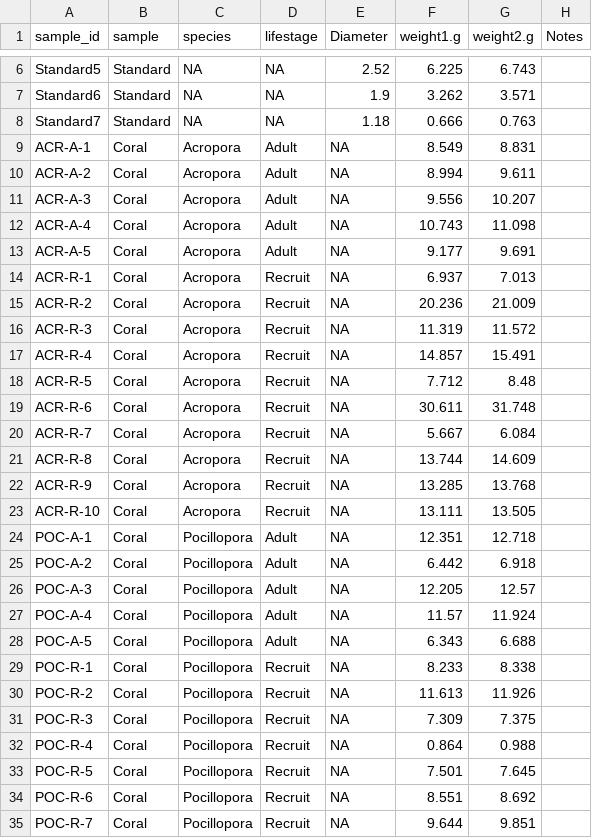
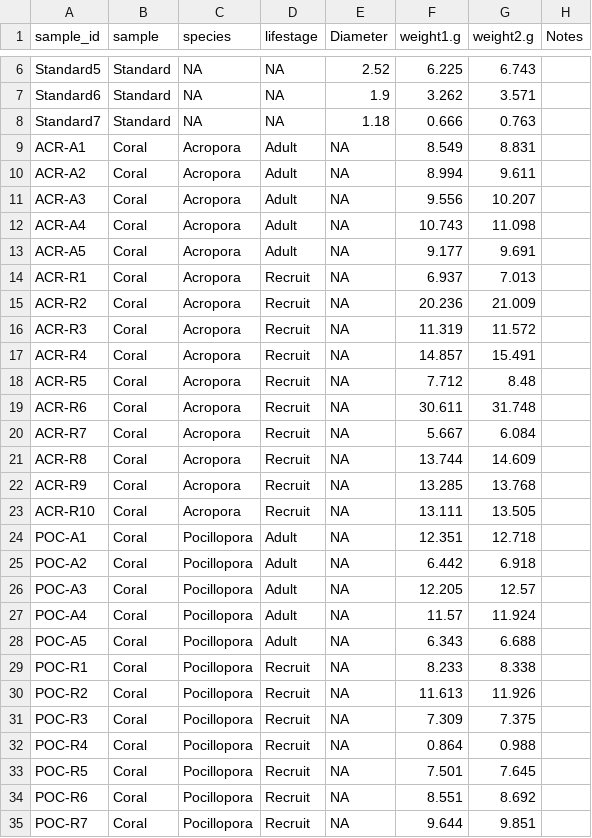
Before and after one commit to AHuffmyer/moorea_symbiotic_exchange_2023, a CSV file: data/physiology/surface_area/surface_area_data.csv, drawn as a sheet; only a part is shown, gaps mark what is left out; the diff covers the shown part only.

```diff
--- a/data/physiology/surface_area/surface_area_data.csv
+++ b/data/physiology/surface_area/surface_area_data.csv
@@ -8,28 +8,28 @@ Standard6,Standard,NA,NA,1.9,3.262,3.571,
 Standard7,Standard,NA,NA,1.18,0.666,0.763,
-ACR-A-1,Coral,Acropora,Adult,NA,8.549,8.831,
-ACR-A-2,Coral,Acropora,Adult,NA,8.994,9.611,
-ACR-A-3,Coral,Acropora,Adult,NA,9.556,10.207,
-ACR-A-4,Coral,Acropora,Adult,NA,10.743,11.098,
-ACR-A-5,Coral,Acropora,Adult,NA,9.177,9.691,
-ACR-R-1,Coral,Acropora,Recruit,NA,6.937,7.013,
-ACR-R-2,Coral,Acropora,Recruit,NA,20.236,21.009,
-ACR-R-3,Coral,Acropora,Recruit,NA,11.319,11.572,
-ACR-R-4,Coral,Acropora,Recruit,NA,14.857,15.491,
-ACR-R-5,Coral,Acropora,Recruit,NA,7.712,8.48,
-ACR-R-6,Coral,Acropora,Recruit,NA,30.611,31.748,
-ACR-R-7,Coral,Acropora,Recruit,NA,5.667,6.084,
-ACR-R-8,Coral,Acropora,Recruit,NA,13.744,14.609,
-ACR-R-9,Coral,Acropora,Recruit,NA,13.285,13.768,
-ACR-R-10,Coral,Acropora,Recruit,NA,13.111,13.505,
-POC-A-1,Coral,Pocillopora,Adult,NA,12.351,12.718,
-POC-A-2,Coral,Pocillopora,Adult,NA,6.442,6.918,
-POC-A-3,Coral,Pocillopora,Adult,NA,12.205,12.57,
-POC-A-4,Coral,Pocillopora,Adult,NA,11.57,11.924,
-POC-A-5,Coral,Pocillopora,Adult,NA,6.343,6.688,
-POC-R-1,Coral,Pocillopora,Recruit,NA,8.233,8.338,
-POC-R-2,Coral,Pocillopora,Recruit,NA,11.613,11.926,
-POC-R-3,Coral,Pocillopora,Recruit,NA,7.309,7.375,
-POC-R-4,Coral,Pocillopora,Recruit,NA,0.864,0.988,
-POC-R-5,Coral,Pocillopora,Recruit,NA,7.501,7.645,
-POC-R-6,Coral,Pocillopora,Recruit,NA,8.551,8.692,
-POC-R-7,Coral,Pocillopora,Recruit,NA,9.644,9.851,
+ACR-A1,Coral,Acropora,Adult,NA,8.549,8.831,
+ACR-A2,Coral,Acropora,Adult,NA,8.994,9.611,
+ACR-A3,Coral,Acropora,Adult,NA,9.556,10.207,
+ACR-A4,Coral,Acropora,Adult,NA,10.743,11.098,
+ACR-A5,Coral,Acropora,Adult,NA,9.177,9.691,
+ACR-R1,Coral,Acropora,Recruit,NA,6.937,7.013,
+ACR-R2,Coral,Acropora,Recruit,NA,20.236,21.009,
+ACR-R3,Coral,Acropora,Recruit,NA,11.319,11.572,
+ACR-R4,Coral,Acropora,Recruit,NA,14.857,15.491,
+ACR-R5,Coral,Acropora,Recruit,NA,7.712,8.48,
+ACR-R6,Coral,Acropora,Recruit,NA,30.611,31.748,
+ACR-R7,Coral,Acropora,Recruit,NA,5.667,6.084,
+ACR-R8,Coral,Acropora,Recruit,NA,13.744,14.609,
+ACR-R9,Coral,Acropora,Recruit,NA,13.285,13.768,
+ACR-R10,Coral,Acropora,Recruit,NA,13.111,13.505,
+POC-A1,Coral,Pocillopora,Adult,NA,12.351,12.718,
+POC-A2,Coral,Pocillopora,Adult,NA,6.442,6.918,
+POC-A3,Coral,Pocillopora,Adult,NA,12.205,12.57,
+POC-A4,Coral,Pocillopora,Adult,NA,11.57,11.924,
+POC-A5,Coral,Pocillopora,Adult,NA,6.343,6.688,
+POC-R1,Coral,Pocillopora,Recruit,NA,8.233,8.338,
+POC-R2,Coral,Pocillopora,Recruit,NA,11.613,11.926,
+POC-R3,Coral,Pocillopora,Recruit,NA,7.309,7.375,
+POC-R4,Coral,Pocillopora,Recruit,NA,0.864,0.988,
+POC-R5,Coral,Pocillopora,Recruit,NA,7.501,7.645,
+POC-R6,Coral,Pocillopora,Recruit,NA,8.551,8.692,
+POC-R7,Coral,Pocillopora,Recruit,NA,9.644,9.851,
```
Also changed, not shown: 18 edited cells elsewhere in this file, data/p_r_rates/pr_run_metadata.csv, data/p_r_rates/pr_sample_metadata.csv, 1 other file.
